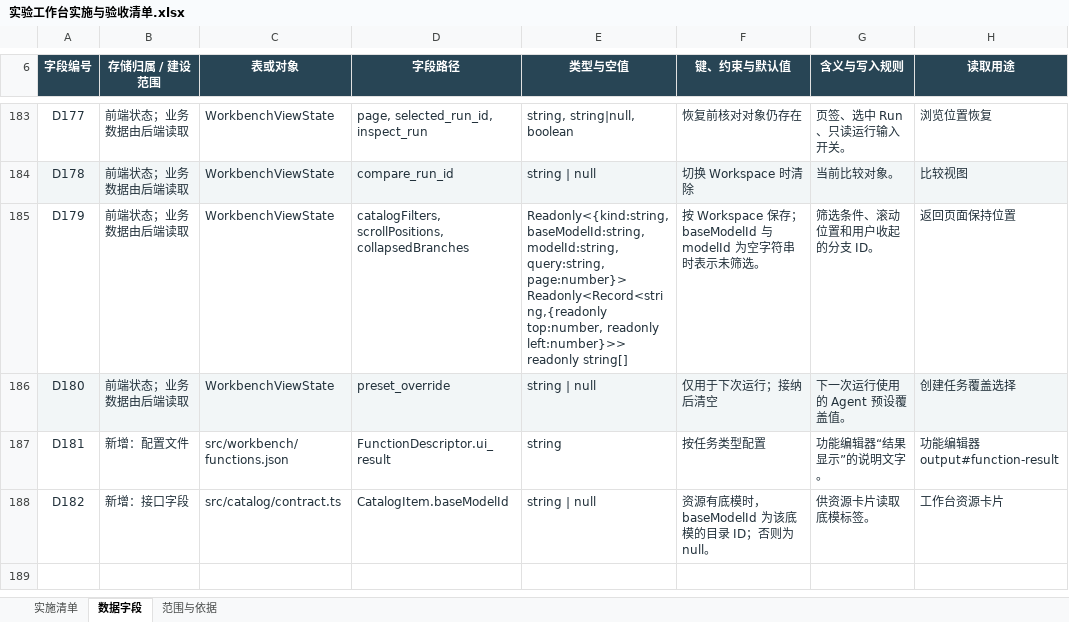
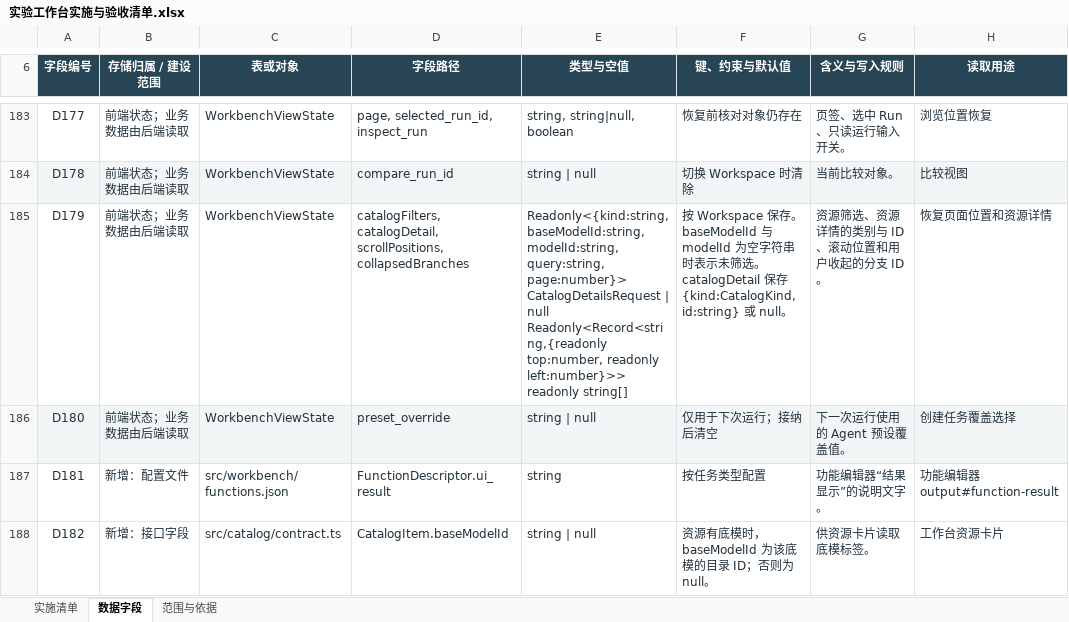
Before and after one commit to fzfz/harness-comfyui, an Excel workbook: outputs/prompt-studio-architecture/实验工作台实施与验收清单.xlsx, sheet 数据字段, drawn as a sheet; only a part is shown, gaps mark what is left out; values as stored, in another font and other column widths than the file's, no borders; table styles not drawn; ↵ is a line break in a cell; the diff names each change by its address in the sheet, - before the commit and + after, or states it on an @@ line.

Commit message:
feat(workbench): show resource details from catalog

```diff
--- a/outputs/prompt-studio-architecture/实验工作台实施与验收清单.xlsx (sheet 数据字段)
+++ b/outputs/prompt-studio-architecture/实验工作台实施与验收清单.xlsx (sheet 数据字段)
-D185 (字段路径): catalogFilters, scrollPositions, collapsedBranches
+D185 (字段路径): catalogFilters, catalogDetail, scrollPositions, collapsedBranches
-E185 (类型与空值): …query:string, page:number}> ↵ Readonly<Record<string,{readonly top:number,…
+E185 (类型与空值): …query:string, page:number}> ↵ CatalogDetailsRequest | null ↵ Readonly<Record<string,{readonly top:number,…
-F185 (键、约束与默认值): …Workspace 保存；baseModelId 与 modelId 为空字符串时表示未筛选。
+F185 (键、约束与默认值): …Workspace 保存。baseModelId 与 modelId 为空字符串时表示未筛选。catalogDetail 保存 {kind:CatalogKind, id:string} 或 null。
-G185 (含义与写入规则): 筛选条件、滚动位置和用户收起的分支 ID。
+G185 (含义与写入规则): 资源筛选、资源详情的类别与 ID、滚动位置和用户收起的分支 ID。
-H185 (读取用途): 返回页面保持位置
+H185 (读取用途): 恢复页面位置和资源详情
```
Also changed, not shown: sheet 实施清单, 21 other files.
